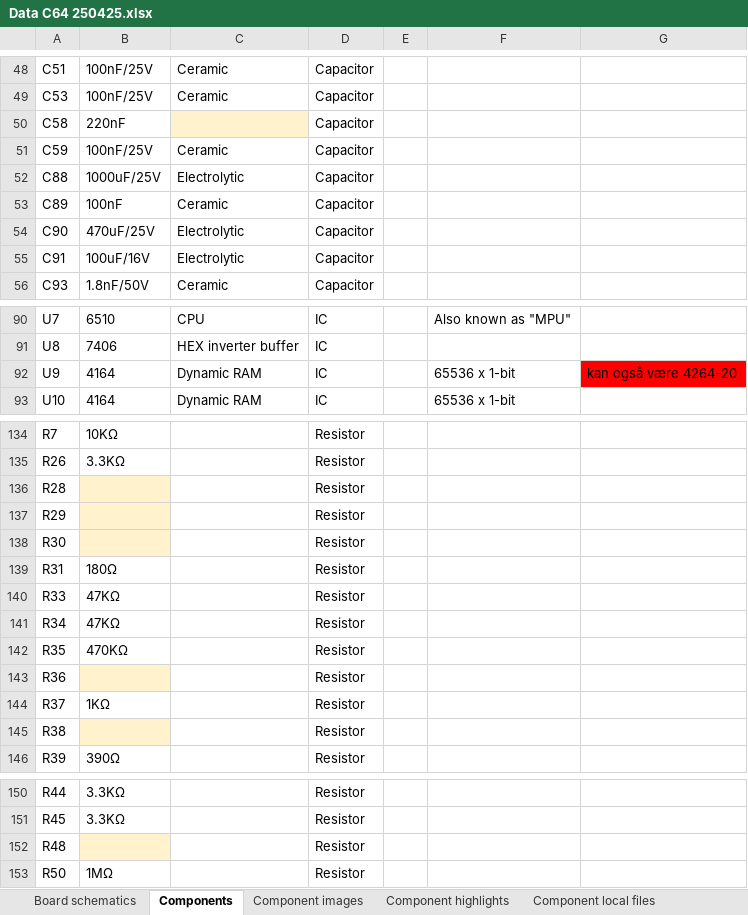
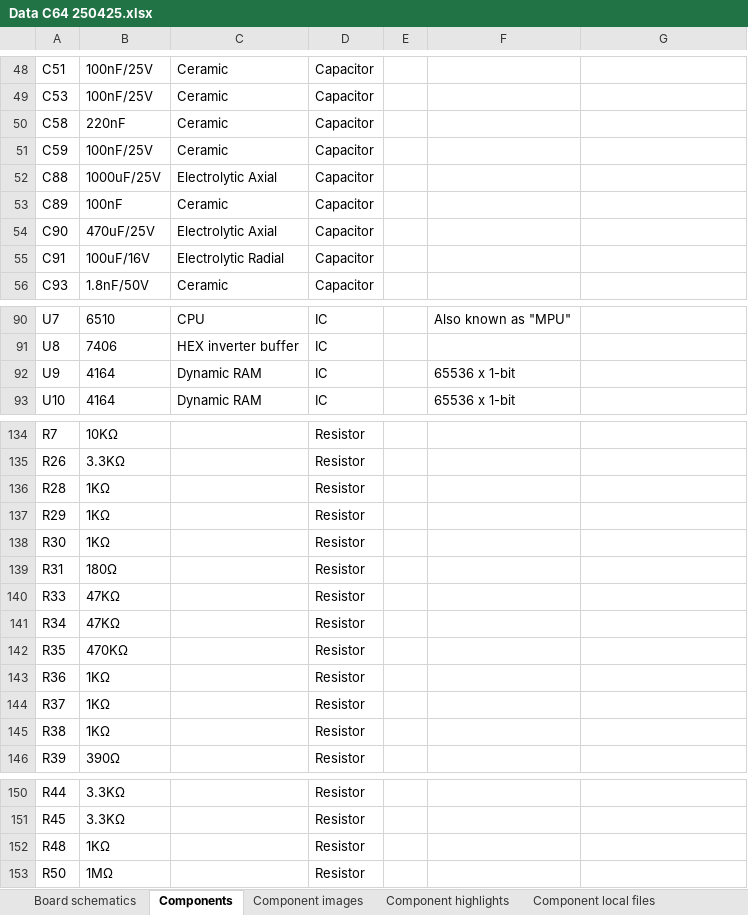
Before and after one commit to HovKlan-DH/Commodore-Repair-Toolbox, an Excel workbook: Data/Commodore 64/250425/Data C64 250425.xlsx, sheet Components, drawn as a sheet; only a part is shown, gaps mark what is left out; values as stored, in another font and other column widths than the file's, no borders; the diff covers the shown part only; the diff names each change by its address in the sheet, - before the commit and + after, or states it on an @@ line.

```diff
--- a/Data/Commodore 64/250425/Data C64 250425.xlsx (sheet Components)
+++ b/Data/Commodore 64/250425/Data C64 250425.xlsx (sheet Components)
-C50: (empty)
+C50: Ceramic
-C50 fill: #FFF2CC
+C50 fill: none
-C52: Electrolytic
+C52: Electrolytic Axial
-C54: Electrolytic
+C54: Electrolytic Axial
-C55: Electrolytic
+C55: Electrolytic Radial
-G92: kan også være 4264-20
+G92: (empty)
-G92 fill: #FF0000
+G92 fill: none
-B136:B138: (empty)
+B136:B138: 1KΩ
-B136:B138 fill: #FFF2CC
+B136:B138 fill: none
-B143: (empty)
+B143: 1KΩ
-B143 fill: #FFF2CC
+B143 fill: none
-B145: (empty)
+B145: 1KΩ
-B145 fill: #FFF2CC
+B145 fill: none
-B152: (empty)
+B152: 1KΩ
-B152 fill: #FFF2CC
+B152 fill: none
```
Also changed, not shown: 4 moved rows and 3 edited cells elsewhere in this sheet, sheet Component images, sheet Component local files, sheet Board links, sheet Board schematics, Data/Commodore 128/310378/Data C128 310378.xlsx, Data/Commodore 64/250407/Data C64 250407.xlsx, 11 other files.
